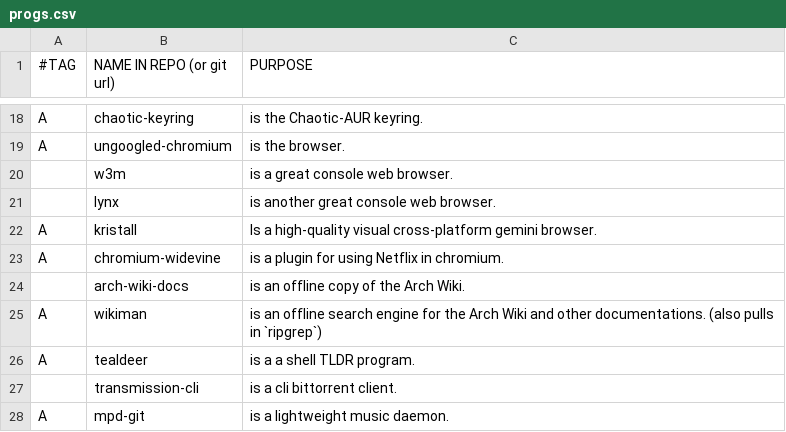
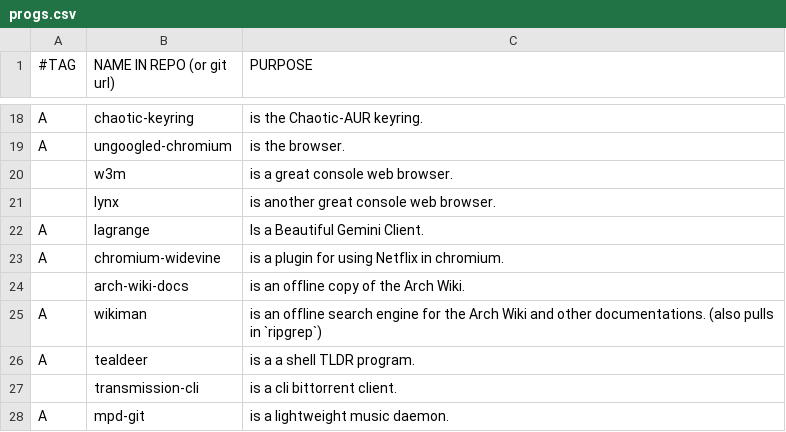
Before and after one commit to BachoSeven/AARGH, a CSV file: progs.csv, drawn as a sheet; only a part is shown, gaps mark what is left out; removed rows and columns are numbered as before the commit, all else as after; the diff names each change by its address in the sheet, - before the commit and + after, or states it on an @@ line.

Commit message:
Update Gemini client

```diff
--- a/progs.csv
+++ b/progs.csv
-row 22: A | kristall | Is a high-quality visual cross-platform gemini browser.
+row 22: A | lagrange | Is a Beautiful Gemini Client.
```
Also changed, not shown: 2 other files.
